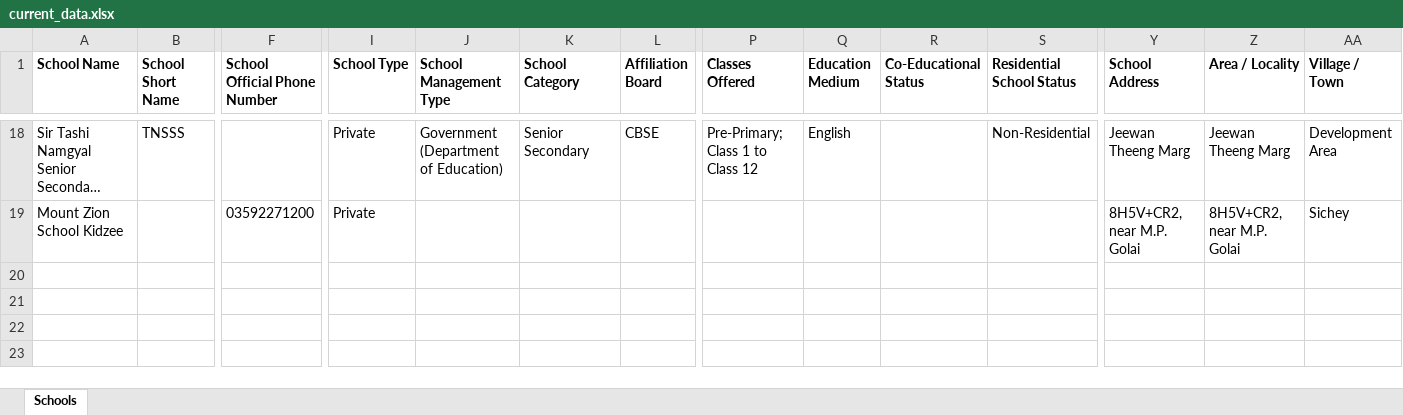
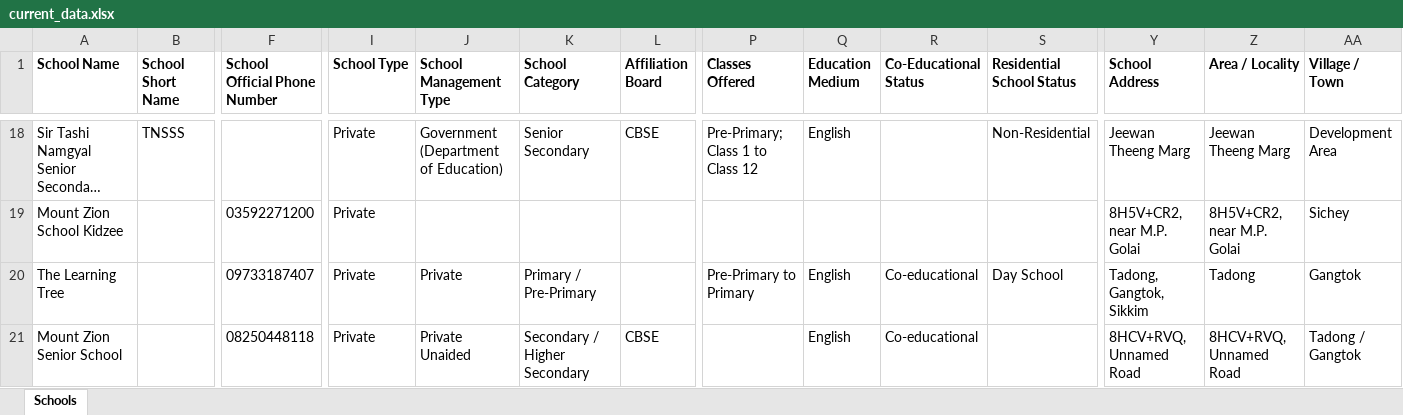
Before and after one commit to anandsagar6/School_Data_Scraper, an Excel workbook: Excel_Data/current_data.xlsx, sheet Schools, drawn as a sheet; only a part is shown, gaps mark what is left out; long unchanged cells end in …; values as stored, in another font and other column widths than the file's, no borders; rows hold the shown columns only; the diff names each change by its address in the sheet, - before the commit and + after, or states it on an @@ line.

Commit message:
school data: school saved in Tadong (rank 9/10)

```diff
--- a/Excel_Data/current_data.xlsx (sheet Schools)
+++ b/Excel_Data/current_data.xlsx (sheet Schools)
+row 20: The Learning Tree |  | 09733187407 | Private | Private | Primary / Pre-Primary |  | Pre-Primary to Primary | English | Co-educational | Day School | Tadong, Gangtok, Sikkim | Tadong | Gangtok
+row 21: Mount Zion Senior School |  | 08250448118 | Private | Private Unaided | Secondary / Higher Secondary | CBSE |  | English | Co-educational |  | 8HCV+RVQ, Unnamed Road | 8HCV+RVQ, Unnamed Road | Tadong / Gangtok
```
Also changed, not shown: Excel_Data/master_data.xlsx, Temp_Data/Sikkim_Tadong_temporary_schools.xlsx, 1 other file.
